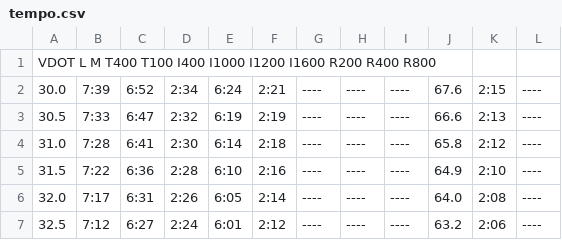
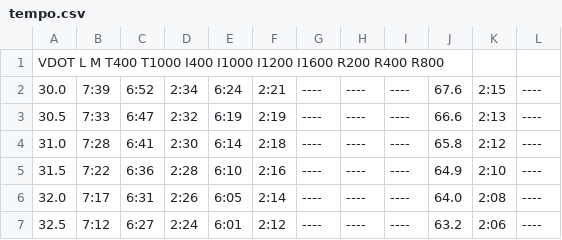
Before and after one commit to janboll/training-api, a CSV file: scripts/tempo.csv, drawn as a sheet; only a part is shown.

Commit message:
Add VDOT Tempo API

```diff
--- a/scripts/tempo.csv
+++ b/scripts/tempo.csv
@@ -1,2 +1,2 @@
-VDOT    L       M       T400    T100    I400    I1000   I1200   I1600   R200    R400    R800
+VDOT    L       M       T400    T1000   I400    I1000   I1200   I1600   R200    R400    R800
 30.0 	7:39 	6:52 	2:34 	6:24 	2:21 	---- 	---- 	---- 	67.6 	2:15 	----
```
Also changed, not shown: 6 other files.
